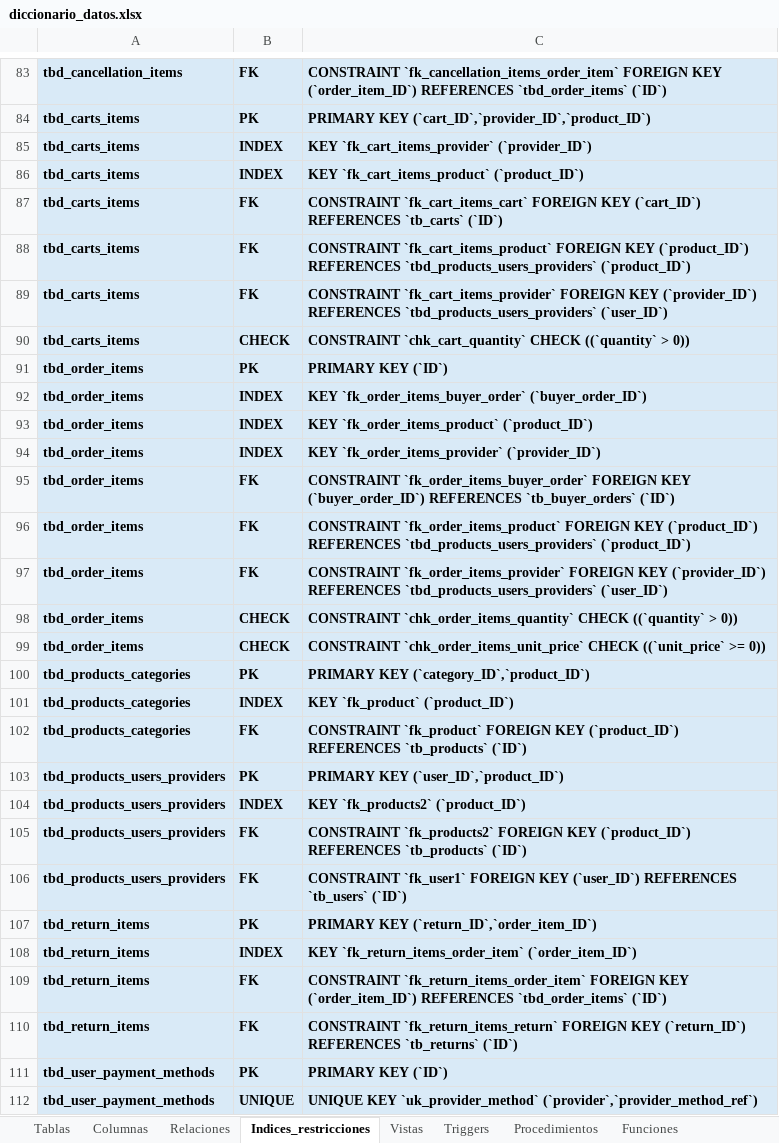
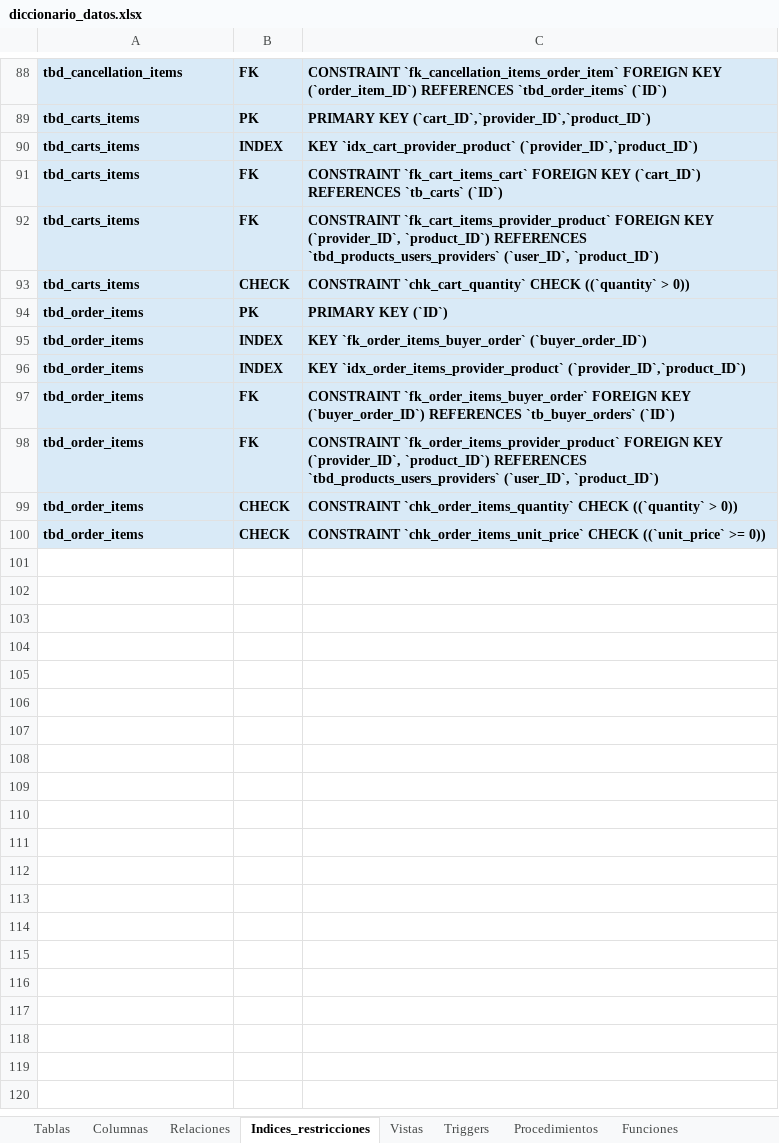
Before and after one commit to 240726-Amaro/Practicas_BDN_240726, an Excel workbook: Practica03/diccionario_datos/diccionario_datos.xlsx, sheet Indices_restricciones, drawn as a sheet; only a part is shown, gaps mark what is left out; values as stored, in another font and other column widths than the file's, no borders; removed rows and columns are numbered as before the commit, all else as after; the diff covers the shown part only; the diff names each change by its address in the sheet, - before the commit and + after, or states it on an @@ line.

```diff
--- a/Practica03/diccionario_datos/diccionario_datos.xlsx (sheet Indices_restricciones)
+++ b/Practica03/diccionario_datos/diccionario_datos.xlsx (sheet Indices_restricciones)
-C90: KEY `fk_cart_items_provider` (`provider_ID`)
+C90: KEY `idx_cart_provider_product` (`provider_ID`,`product_ID`)
-row 86: tbd_carts_items | INDEX | KEY `fk_cart_items_product` (`product_ID`)
-row 88: tbd_carts_items | FK | CONSTRAINT `fk_cart_items_product` FOREIGN KEY (`product_ID`) REFERENCES `tbd_products_users_providers` (`product_ID`)
-C92: CONSTRAINT `fk_cart_items_provider` FOREIGN KEY (`provider_ID`) REFERENCES `tbd_products_users_providers` (`user_ID`)
+C92: CONSTRAINT `fk_cart_items_provider_product` FOREIGN KEY (`provider_ID`, `product_ID`) REFERENCES `tbd_products_users_providers` (`user_ID`, `product_ID`)
-row 93: tbd_order_items | INDEX | KEY `fk_order_items_product` (`product_ID`)
-C96: KEY `fk_order_items_provider` (`provider_ID`)
+C96: KEY `idx_order_items_provider_product` (`provider_ID`,`product_ID`)
-row 96: tbd_order_items | FK | CONSTRAINT `fk_order_items_product` FOREIGN KEY (`product_ID`) REFERENCES `tbd_products_users_providers` (`product_ID`)
-C98: CONSTRAINT `fk_order_items_provider` FOREIGN KEY (`provider_ID`) REFERENCES `tbd_products_users_providers` (`user_ID`)
+C98: CONSTRAINT `fk_order_items_provider_product` FOREIGN KEY (`provider_ID`, `product_ID`) REFERENCES `tbd_products_users_providers` (`user_ID`, `product_ID`)
@@ row 100 moved to row 28: tbd_products_categories @@
@@ row 101 moved to row 29: tbd_products_categories @@
@@ row 102 moved to row 30: tbd_products_categories @@
-row 103: tbd_products_users_providers | PK | PRIMARY KEY (`user_ID`,`product_ID`)
-row 104: tbd_products_users_providers | INDEX | KEY `fk_products2` (`product_ID`)
-row 105: tbd_products_users_providers | FK | CONSTRAINT `fk_products2` FOREIGN KEY (`product_ID`) REFERENCES `tb_products` (`ID`)
-row 106: tbd_products_users_providers | FK | CONSTRAINT `fk_user1` FOREIGN KEY (`user_ID`) REFERENCES `tb_users` (`ID`)
-row 107: tbd_return_items | PK | PRIMARY KEY (`return_ID`,`order_item_ID`)
-row 108: tbd_return_items | INDEX | KEY `fk_return_items_order_item` (`order_item_ID`)
-row 109: tbd_return_items | FK | CONSTRAINT `fk_return_items_order_item` FOREIGN KEY (`order_item_ID`) REFERENCES `tbd_order_items` (`ID`)
-row 110: tbd_return_items | FK | CONSTRAINT `fk_return_items_return` FOREIGN KEY (`return_ID`) REFERENCES `tb_returns` (`ID`)
-row 111: tbd_user_payment_methods | PK | PRIMARY KEY (`ID`)
-row 112: tbd_user_payment_methods | UNIQUE | UNIQUE KEY `uk_provider_method` (`provider`,`provider_method_ref`)
```
Also changed, not shown: 2 added rows, 8 removed rows, 25 moved rows and 2 edited cells elsewhere in this sheet, sheet Columnas, sheet Tablas, sheet Relaciones, sheet Historial_cambios, sheet Volumen_datos, sheet Vistas, 3 more sheets, Practica03/docs/descargas/diccionario_datos.xlsx, 18 other files.
